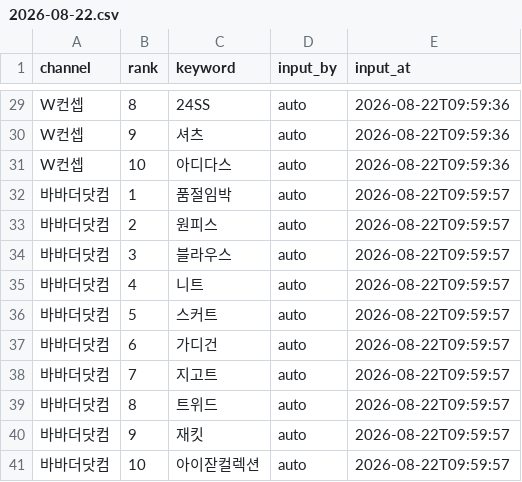
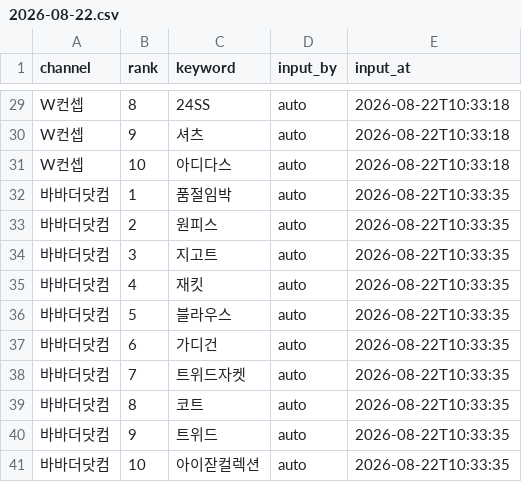
Before and after one commit to performanceteam12-sketch/babathe-trend-dashboard, a CSV file: data/app_search/2026-08-22.csv, drawn as a sheet; only a part is shown, gaps mark what is left out; the diff covers the shown part only; the diff names each change by its address in the sheet, - before the commit and + after, or states it on an @@ line.

```diff
--- a/data/app_search/2026-08-22.csv
+++ b/data/app_search/2026-08-22.csv
-E29:E31 (input_at): 2026-08-22T09:59:36
+E29:E31 (input_at): 2026-08-22T10:33:18
-E32:E41 (input_at): 2026-08-22T09:59:57
+E32:E41 (input_at): 2026-08-22T10:33:35
-C34 (keyword): 블라우스
+C34 (keyword): 지고트
-C35 (keyword): 니트
+C35 (keyword): 재킷
-C36 (keyword): 스커트
+C36 (keyword): 블라우스
-C38 (keyword): 지고트
+C38 (keyword): 트위드자켓
-C39 (keyword): 트위드
+C39 (keyword): 코트
-C40 (keyword): 재킷
+C40 (keyword): 트위드
```
Also changed, not shown: 37 edited cells elsewhere in this file.
